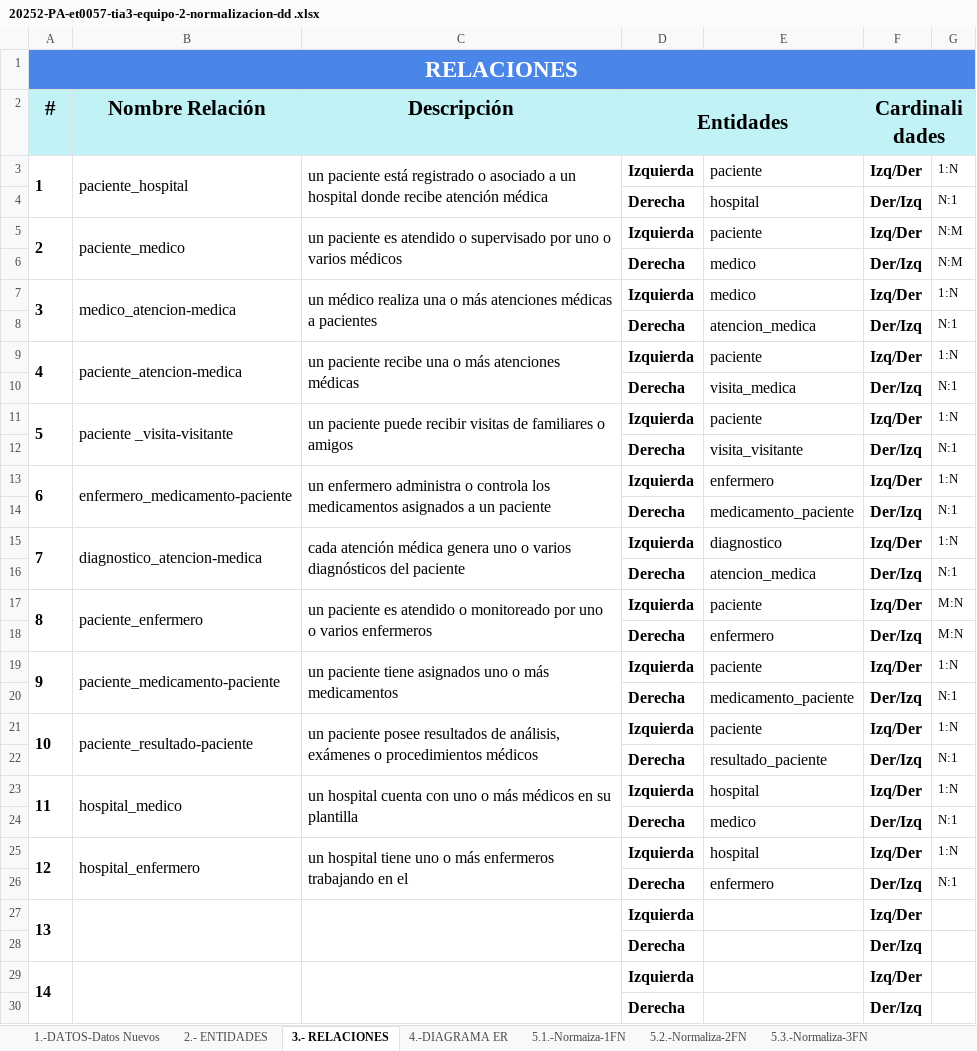
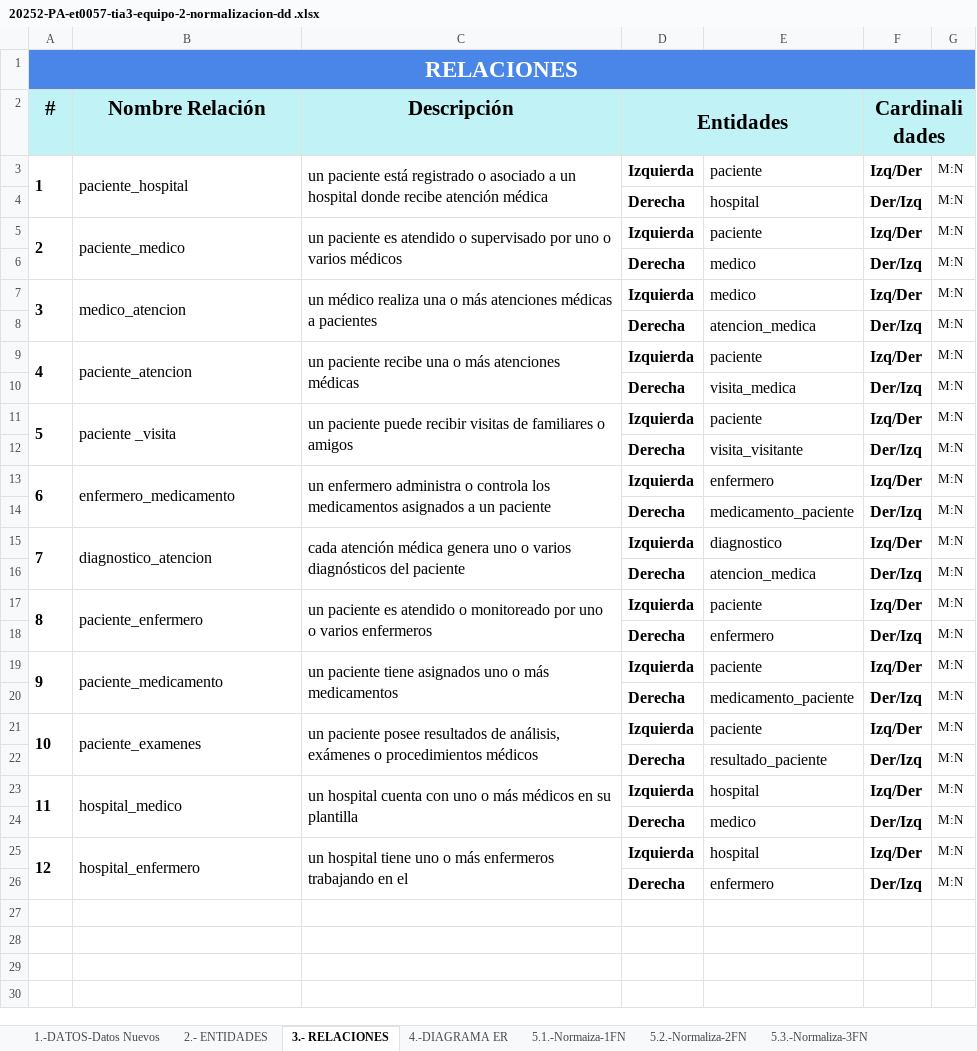
Before and after one commit to henselp/Base_Datos_I, an Excel workbook: Tarea_3/20252-PA-et0057-tia3-equipo-2-normalizacion-dd .xlsx, sheet 3.- RELACIONES, drawn as a sheet; only a part is shown; values as stored, in another font and other column widths than the file's, no borders; the diff covers the shown part only; the diff names each change by its address in the sheet, - before the commit and + after, or states it on an @@ line.

```diff
--- a/Tarea_3/20252-PA-et0057-tia3-equipo-2-normalizacion-dd .xlsx (sheet 3.- RELACIONES)
+++ b/Tarea_3/20252-PA-et0057-tia3-equipo-2-normalizacion-dd .xlsx (sheet 3.- RELACIONES)
-G3: 1:N
+G3: M:N
-G4: N:1
+G4: M:N
-G5:G6: N:M
+G5:G6: M:N
-B7: medico_atencion-medica
+B7: medico_atencion
-G7: 1:N
+G7: M:N
-G8: N:1
+G8: M:N
-B9: paciente_atencion-medica
+B9: paciente_atencion
-G9: 1:N
+G9: M:N
-G10: N:1
+G10: M:N
-B11: paciente _visita-visitante
+B11: paciente _visita
-G11: 1:N
+G11: M:N
-G12: N:1
+G12: M:N
-B13: enfermero_medicamento-paciente
+B13: enfermero_medicamento
-G13: 1:N
+G13: M:N
-G14: N:1
+G14: M:N
-B15: diagnostico_atencion-medica
+B15: diagnostico_atencion
-G15: 1:N
+G15: M:N
-G16: N:1
+G16: M:N
-B19: paciente_medicamento-paciente
+B19: paciente_medicamento
-G19: 1:N
+G19: M:N
-G20: N:1
+G20: M:N
-B21: paciente_resultado-paciente
+B21: paciente_examenes
-G21: 1:N
+G21: M:N
-G22: N:1
+G22: M:N
-G23: 1:N
+G23: M:N
-G24: N:1
+G24: M:N
-G25: 1:N
+G25: M:N
-G26: N:1
+G26: M:N
-row 27: 13 |  |  | Izquierda |  | Izq/Der
-row 28:  |  |  | Derecha |  | Der/Izq
-row 29: 14 |  |  | Izquierda |  | Izq/Der
-row 30:  |  |  | Derecha |  | Der/Izq
```
Also changed, not shown: 2 removed rows elsewhere in this sheet, sheet 5.2.-Normaliza-2FN, sheet 2.- ENTIDADES, sheet 1.-DATOS-Datos Nuevos, 8 other files.
